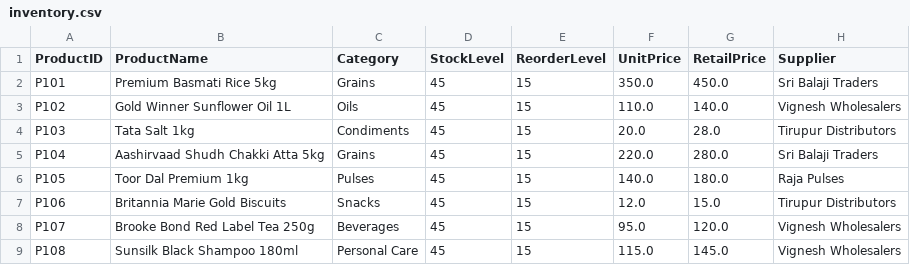
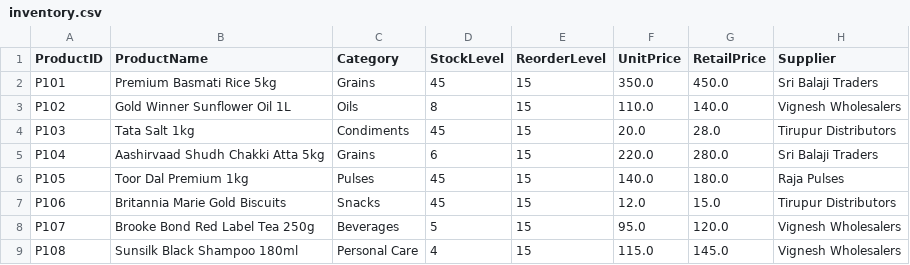
Before and after one commit to Manoj-V07/Agent-Verse, a CSV file: data/workspaces/868169b7-b9b8-40ba-98ab-9f65e940b127/inventory.csv, drawn as a sheet.

```diff
--- a/data/workspaces/868169b7-b9b8-40ba-98ab-9f65e940b127/inventory.csv
+++ b/data/workspaces/868169b7-b9b8-40ba-98ab-9f65e940b127/inventory.csv
@@ -2,8 +2,8 @@ ProductID,ProductName,Category,StockLevel,ReorderLevel,UnitPrice,RetailPrice,Sup
 P101,Premium Basmati Rice 5kg,Grains,45,15,350.0,450.0,Sri Balaji Traders
-P102,Gold Winner Sunflower Oil 1L,Oils,45,15,110.0,140.0,Vignesh Wholesalers
+P102,Gold Winner Sunflower Oil 1L,Oils,8,15,110.0,140.0,Vignesh Wholesalers
 P103,Tata Salt 1kg,Condiments,45,15,20.0,28.0,Tirupur Distributors
-P104,Aashirvaad Shudh Chakki Atta 5kg,Grains,45,15,220.0,280.0,Sri Balaji Traders
+P104,Aashirvaad Shudh Chakki Atta 5kg,Grains,6,15,220.0,280.0,Sri Balaji Traders
 P105,Toor Dal Premium 1kg,Pulses,45,15,140.0,180.0,Raja Pulses
 P106,Britannia Marie Gold Biscuits,Snacks,45,15,12.0,15.0,Tirupur Distributors
-P107,Brooke Bond Red Label Tea 250g,Beverages,45,15,95.0,120.0,Vignesh Wholesalers
-P108,Sunsilk Black Shampoo 180ml,Personal Care,45,15,115.0,145.0,Vignesh Wholesalers
+P107,Brooke Bond Red Label Tea 250g,Beverages,5,15,95.0,120.0,Vignesh Wholesalers
+P108,Sunsilk Black Shampoo 180ml,Personal Care,4,15,115.0,145.0,Vignesh Wholesalers
```
Also changed, not shown: data/workspaces/79147b93-248e-4ea3-8dd6-411559d7116b/inventory.csv, data/workspaces/ceb0fd23-e5d1-441e-8abe-333807d59175/inventory.csv, 7 other files.
